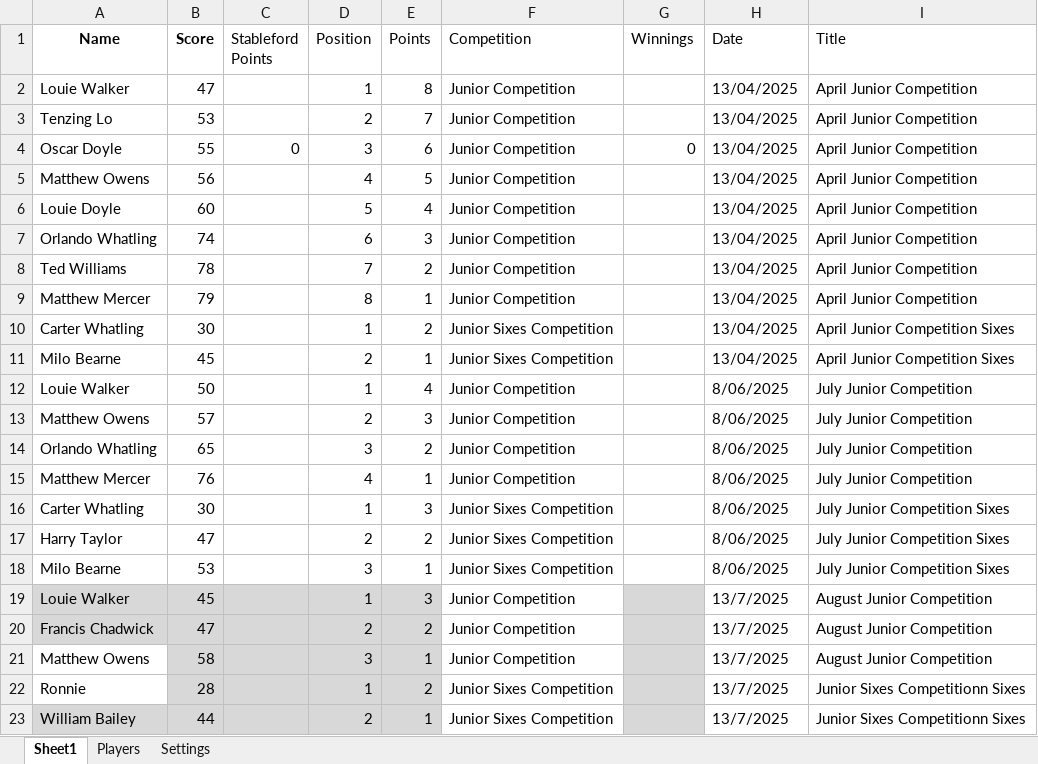
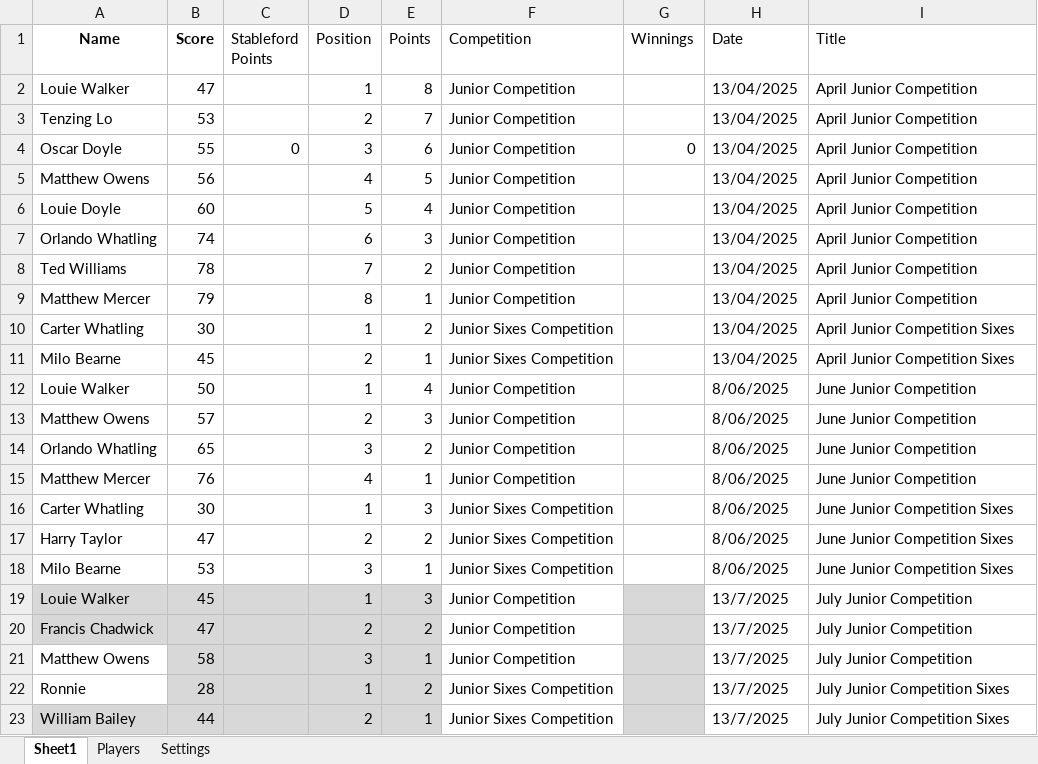
Before and after one commit to CMPtechnik/CheadleGolfAcademy, an Excel workbook: data/leaguedata.xlsx, sheet Sheet1, drawn as a sheet; values as stored, in another font and other column widths than the file's, no borders; the diff names each change by its address in the sheet, - before the commit and + after, or states it on an @@ line.

```diff
--- a/data/leaguedata.xlsx (sheet Sheet1)
+++ b/data/leaguedata.xlsx (sheet Sheet1)
-I12:I15 (Title): July Junior Competition
+I12:I15 (Title): June Junior Competition
-I16:I18 (Title): July Junior Competition Sixes
+I16:I18 (Title): June Junior Competition Sixes
-I19:I21 (Title): August Junior Competition
+I19:I21 (Title): July Junior Competition
-I22:I23 (Title): Junior Sixes Competitionn Sixes
+I22:I23 (Title): July Junior Competition Sixes
```
